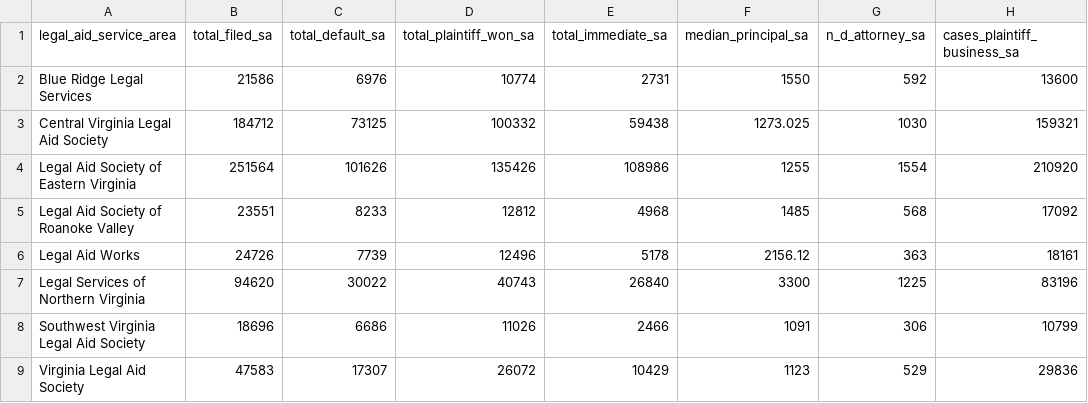
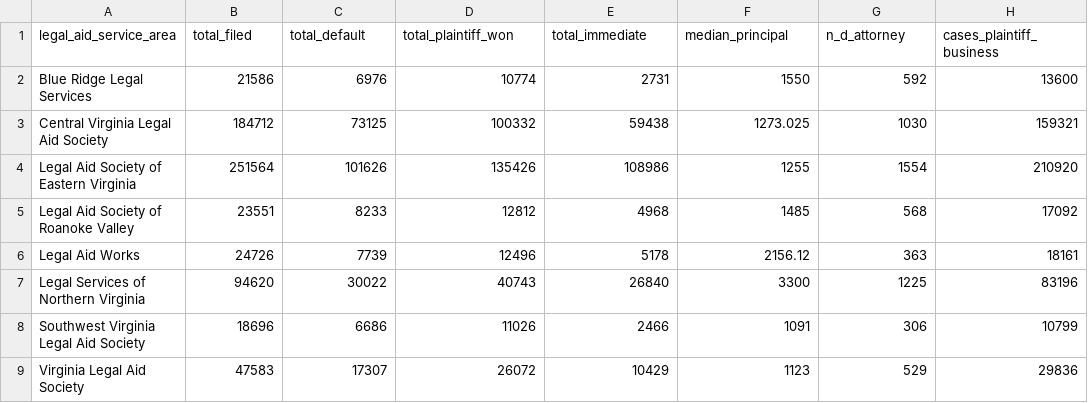
Before and after one commit to virginiaequitycenter/va-eviction-geographies, a CSV file: data/evictions_servicearea.csv, drawn as a sheet.

```diff
--- a/data/evictions_servicearea.csv
+++ b/data/evictions_servicearea.csv
@@ -1,2 +1,2 @@
-legal_aid_service_area,total_filed_sa,total_default_sa,total_plaintiff_won_sa,total_immediate_sa,median_principal_sa,n_d_attorney_sa,cases_plaintiff_business_sa
+legal_aid_service_area,total_filed,total_default,total_plaintiff_won,total_immediate,median_principal,n_d_attorney,cases_plaintiff_business
 Blue Ridge Legal Services,21586,6976,10774,2731,1550,592,13600
```
Also changed, not shown: data/evictions_county.csv, 1 other file.
